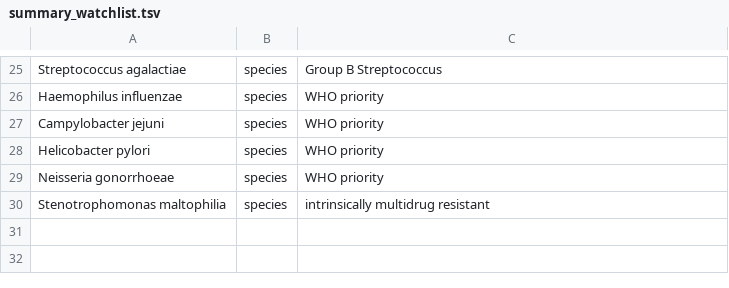
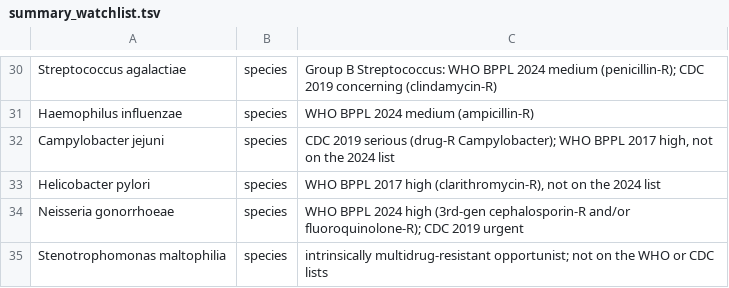
Before and after one commit to gene2dis/BugBuster, a TSV file: assets/summary_watchlist.tsv, drawn as a sheet; only a part is shown, gaps mark what is left out; addresses are those after the commit; the diff covers the shown part only; the diff names each change by its address in the sheet, - before the commit and + after, or states it on an @@ line.

Commit message:
docs(summary): name the source list of every watchlist taxon
Each note now says why the taxon is listed: ESKAPE, the WHO Bacterial
Priority Pathogens List 2024 tier, the CDC Antibiotic Resistance Threats
Report 2019 category, with the resistance they name. Campylobacter jejuni
and Helicobacter pylori were on the WHO 2017 list and are not on the 2024
one; Stenotrophomonas maltophilia is on neither list. The header links both
sources.

```diff
--- a/assets/summary_watchlist.tsv
+++ b/assets/summary_watchlist.tsv
-C30: Group B Streptococcus
+C30: Group B Streptococcus: WHO BPPL 2024 medium (penicillin-R); CDC 2019 concerning (clindamycin-R)
-C31: WHO priority
+C31: WHO BPPL 2024 medium (ampicillin-R)
-C32: WHO priority
+C32: CDC 2019 serious (drug-R Campylobacter); WHO BPPL 2017 high, not on the 2024 list
-C33: WHO priority
+C33: WHO BPPL 2017 high (clarithromycin-R), not on the 2024 list
-C34: WHO priority
+C34: WHO BPPL 2024 high (3rd-gen cephalosporin-R and/or fluoroquinolone-R); CDC 2019 urgent
-C35: intrinsically multidrug resistant
+C35: intrinsically multidrug-resistant opportunist; not on the WHO or CDC lists
```
Also changed, not shown: 5 added rows and 19 edited cells elsewhere in this file.
